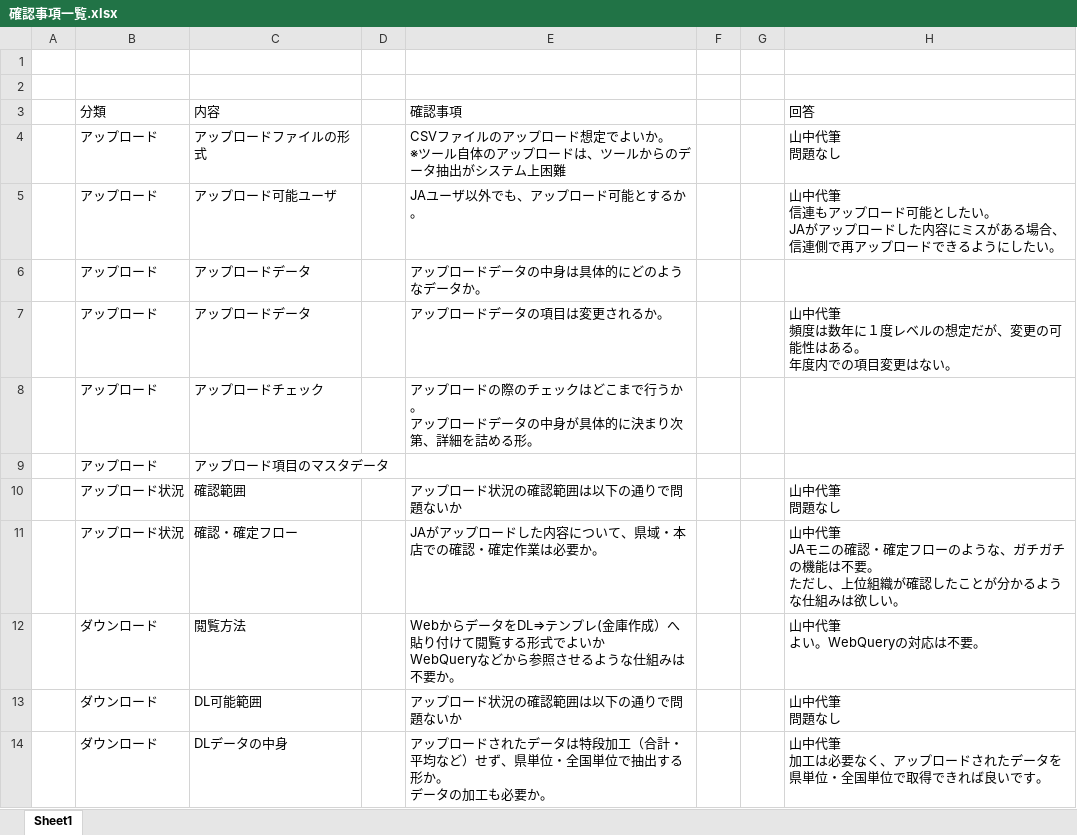
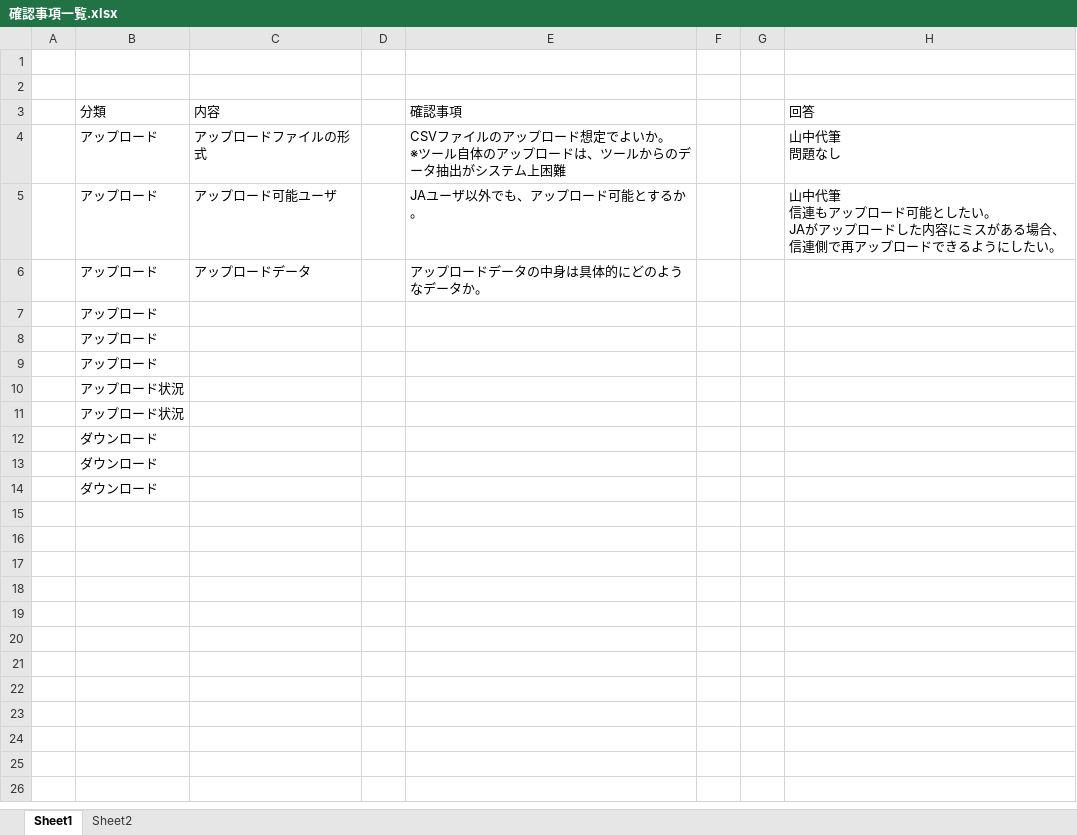
Before and after one commit to maxminmaxmin1996/test, an Excel workbook: 確認事項一覧.xlsx, sheet Sheet1, drawn as a sheet; values as stored, in another font and other column widths than the file's, no borders; removed rows and columns are numbered as before the commit, all else as after; ↵ is a line break in a cell; the diff names each change by its address in the sheet, - before the commit and + after, or states it on an @@ line.

Commit message:
バイナリファイル修正

```diff
--- a/確認事項一覧.xlsx (sheet Sheet1)
+++ b/確認事項一覧.xlsx (sheet Sheet1)
+sheet tab: Sheet2
-row 7:  | アップロード | アップロードデータ |  | アップロードデータの項目は変更されるか。 |  |  | 山中代筆 ↵ 頻度は数年に１度レベルの想定だが、変更の可能性はある。 ↵ 年度内での項目変更はない。
-row 8:  | アップロード | アップロードチェック |  | アップロードの際のチェックはどこまで行うか。 ↵ アップロードデータの中身が具体的に決まり次第、詳細を詰める形。
-C7 (内容): アップロード項目のマスタデータ
+C7 (内容): (empty)
-row 10:  | アップロード状況 | 確認範囲 |  | アップロード状況の確認範囲は以下の通りで問題ないか |  |  | 山中代筆 ↵ 問題なし
-row 11:  | アップロード状況 | 確認・確定フロー |  | JAがアップロードした内容について、県域・本店での確認・確定作業は必要か。 |  |  | 山中代筆 ↵ JAモニの確認・確定フローのような、ガチガチの機能は不要。 ↵ ただし、上位組織が確認したことが分かるような仕組みは欲しい。
-row 12:  | ダウンロード | 閲覧方法 |  | WebからデータをDL⇒テンプレ(金庫作成）へ貼り付けて閲覧する形式でよいか ↵ WebQueryなどから参照させるような仕組みは不要か。 |  |  | 山中代筆 ↵ よい。WebQueryの対応は不要。
-row 13:  | ダウンロード | DL可能範囲 |  | アップロード状況の確認範囲は以下の通りで問題ないか |  |  | 山中代筆 ↵ 問題なし
-row 14:  | ダウンロード | DLデータの中身 |  | アップロードされたデータは特段加工（合計・平均など）せず、県単位・全国単位で抽出する形か。 ↵ データの加工も必要か。 |  |  | 山中代筆 ↵ 加工は必要なく、アップロードされたデータを県単位・全国単位で取得できれば良いです。
+row 8:  | アップロード
+row 9:  | アップロード
+row 10:  | アップロード状況
+row 11:  | アップロード状況
+row 12:  | ダウンロード
+row 13:  | ダウンロード
+row 14:  | ダウンロード
```
